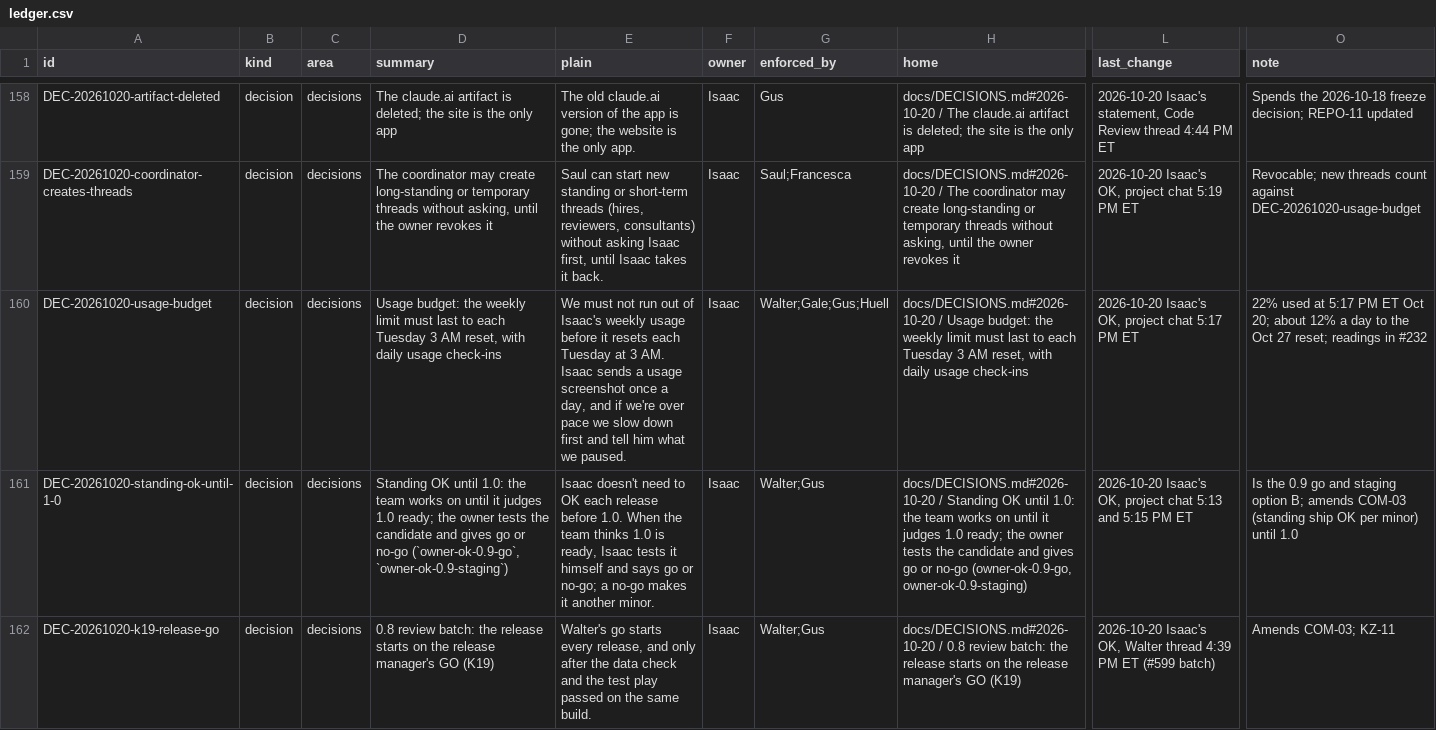
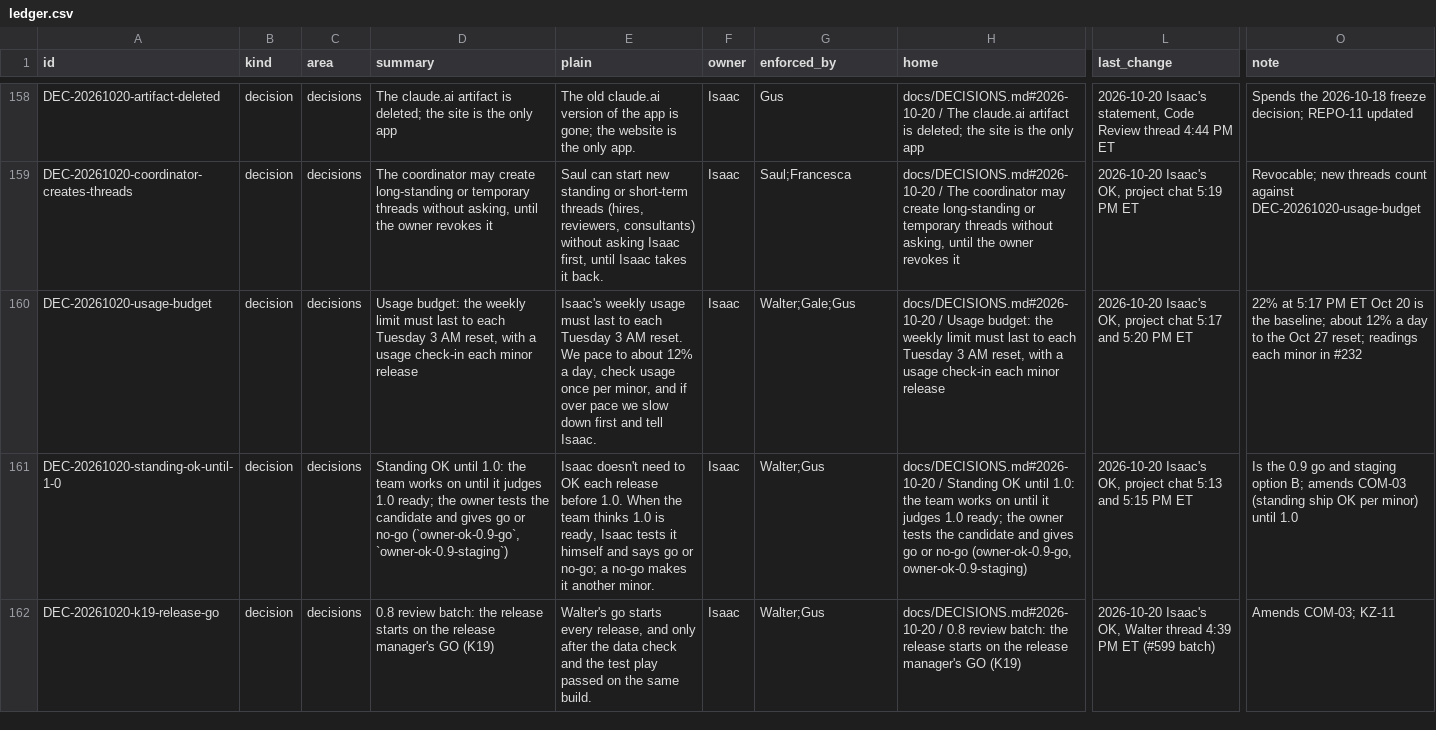
Before and after one commit to HackTheMeatball/daeva-companion, a CSV file: docs/kaizen/ledger.csv, drawn as a sheet; only a part is shown, gaps mark what is left out; the diff names each change by its address in the sheet, - before the commit and + after, or states it on an @@ line.

```diff
--- a/docs/kaizen/ledger.csv
+++ b/docs/kaizen/ledger.csv
-D160 (summary): …reset, with daily usage check-ins
+D160 (summary): …reset, with a usage check-in each minor release
-E160 (plain): We must not run out of Isaac's weekly usage before it resets each Tuesday at 3 AM. Isaac sends a usage screenshot once a day, and if we're over pace we slow down first and tell him what we paused.
+E160 (plain): Isaac's weekly usage must last to each Tuesday 3 AM reset. We pace to about 12% a day, check usage once per minor, and if over pace we slow down first and tell Isaac.
-G160 (enforced_by): Walter;Gale;Gus;Huell
+G160 (enforced_by): Walter;Gale;Gus
-H160 (home): …reset, with daily usage check-ins
+H160 (home): …reset, with a usage check-in each minor release
-L160 (last_change): …chat 5:17 PM ET
+L160 (last_change): …chat 5:17 and 5:20 PM ET
-O160 (note): 22% used at 5:17 PM ET Oct 20; about 12% a day to the Oct 27 reset; readings in #232
+O160 (note): 22% at 5:17 PM ET Oct 20 is the baseline; about 12% a day to the Oct 27 reset; readings each minor in #232
```
Also changed, not shown: 2 other files.
